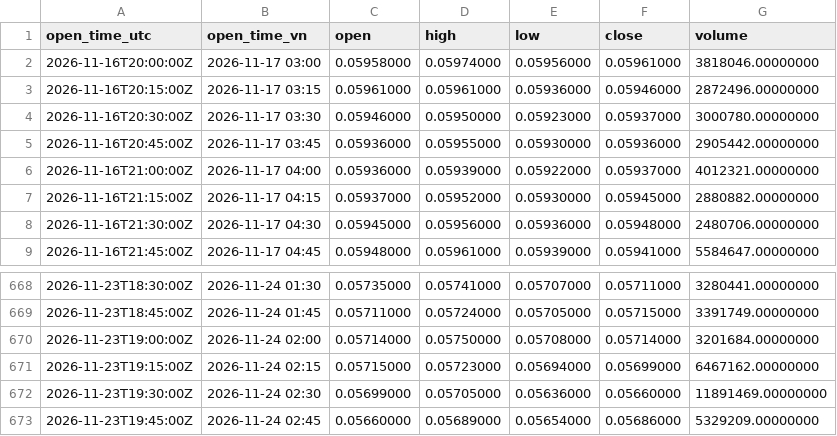
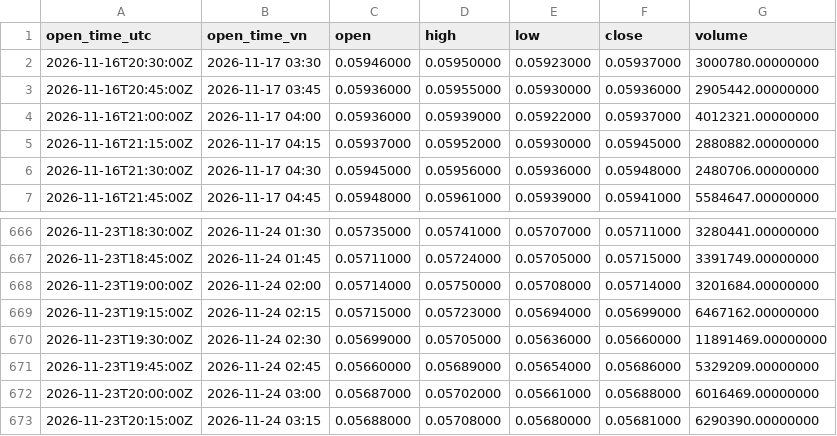
Before and after one commit to catruongminhduong/nen-btc, a CSV file: data/DOGE_USDT-15m.csv, drawn as a sheet; only a part is shown, gaps mark what is left out; removed rows and columns are numbered as before the commit, all else as after; the diff names each change by its address in the sheet, - before the commit and + after, or states it on an @@ line.

```diff
--- a/data/DOGE_USDT-15m.csv
+++ b/data/DOGE_USDT-15m.csv
-row 2: 2026-11-16T20:00:00Z | 2026-11-17 03:00 | 0.05958000 | 0.05974000 | 0.05956000 | 0.05961000 | 3818046.00000000
-row 3: 2026-11-16T20:15:00Z | 2026-11-17 03:15 | 0.05961000 | 0.05961000 | 0.05936000 | 0.05946000 | 2872496.00000000
+row 672: 2026-11-23T20:00:00Z | 2026-11-24 03:00 | 0.05687000 | 0.05702000 | 0.05661000 | 0.05688000 | 6016469.00000000
+row 673: 2026-11-23T20:15:00Z | 2026-11-24 03:15 | 0.05688000 | 0.05708000 | 0.05680000 | 0.05681000 | 6290390.00000000
```
Also changed, not shown: data/ETH_USDT-15m.csv, 6 other files.
